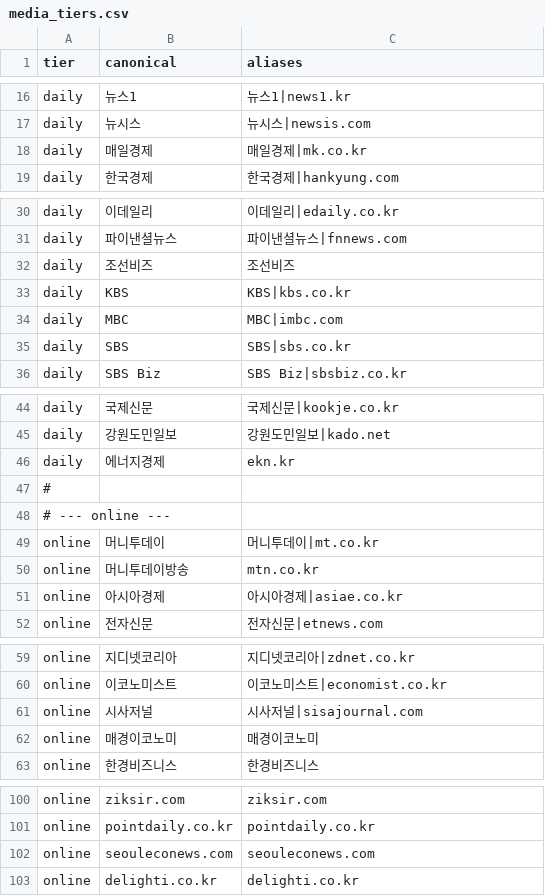
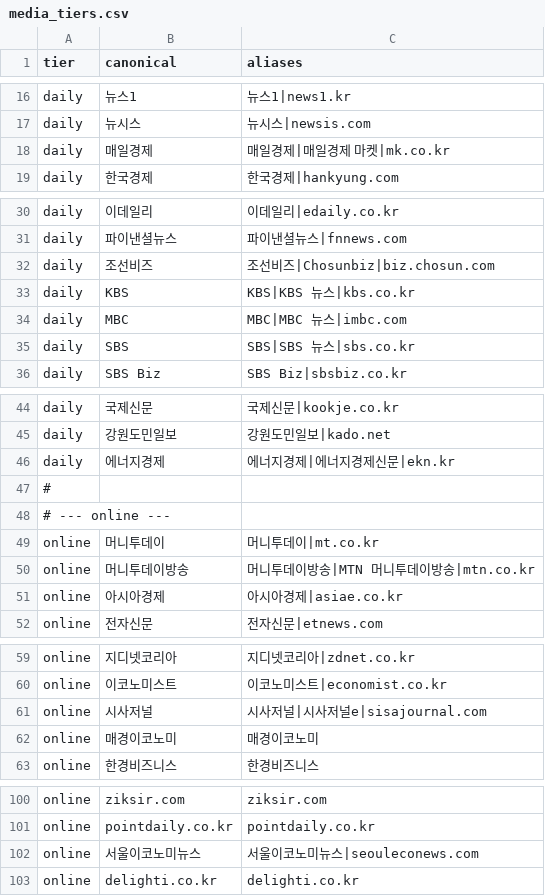
Before and after one commit to Rohan0777/donot_trust_internet, a CSV file: docs/media_tiers.csv, drawn as a sheet; only a part is shown, gaps mark what is left out; the diff covers the shown part only.

```diff
--- a/docs/media_tiers.csv
+++ b/docs/media_tiers.csv
@@ -17,3 +17,3 @@ daily,뉴스1,뉴스1|news1.kr
 daily,뉴시스,뉴시스|newsis.com
-daily,매일경제,매일경제|mk.co.kr
+daily,매일경제,매일경제|매일경제 마켓|mk.co.kr
 daily,한국경제,한국경제|hankyung.com
@@ -31,6 +31,6 @@ daily,이데일리,이데일리|edaily.co.kr
 daily,파이낸셜뉴스,파이낸셜뉴스|fnnews.com
-daily,조선비즈,조선비즈
-daily,KBS,KBS|kbs.co.kr
-daily,MBC,MBC|imbc.com
-daily,SBS,SBS|sbs.co.kr
+daily,조선비즈,조선비즈|Chosunbiz|biz.chosun.com
+daily,KBS,KBS|KBS 뉴스|kbs.co.kr
+daily,MBC,MBC|MBC 뉴스|imbc.com
+daily,SBS,SBS|SBS 뉴스|sbs.co.kr
 daily,SBS Biz,SBS Biz|sbsbiz.co.kr
@@ -45,3 +45,3 @@ daily,국제신문,국제신문|kookje.co.kr
 daily,강원도민일보,강원도민일보|kado.net
-daily,에너지경제,ekn.kr
+daily,에너지경제,에너지경제|에너지경제신문|ekn.kr
 #
@@ -49,3 +49,3 @@ daily,에너지경제,ekn.kr
 online,머니투데이,머니투데이|mt.co.kr
-online,머니투데이방송,mtn.co.kr
+online,머니투데이방송,머니투데이방송|MTN 머니투데이방송|mtn.co.kr
 online,아시아경제,아시아경제|asiae.co.kr
@@ -60,3 +60,3 @@ online,지디넷코리아,지디넷코리아|zdnet.co.kr
 online,이코노미스트,이코노미스트|economist.co.kr
-online,시사저널,시사저널|sisajournal.com
+online,시사저널,시사저널|시사저널e|sisajournal.com
 online,매경이코노미,매경이코노미
@@ -101,3 +101,3 @@ online,ziksir.com,ziksir.com
 online,pointdaily.co.kr,pointdaily.co.kr
-online,seouleconews.com,seouleconews.com
+online,서울이코노미뉴스,서울이코노미뉴스|seouleconews.com
 online,delighti.co.kr,delighti.co.kr
```
Also changed, not shown: 55 added rows and 1 edited cell elsewhere in this file, 1 other file.
